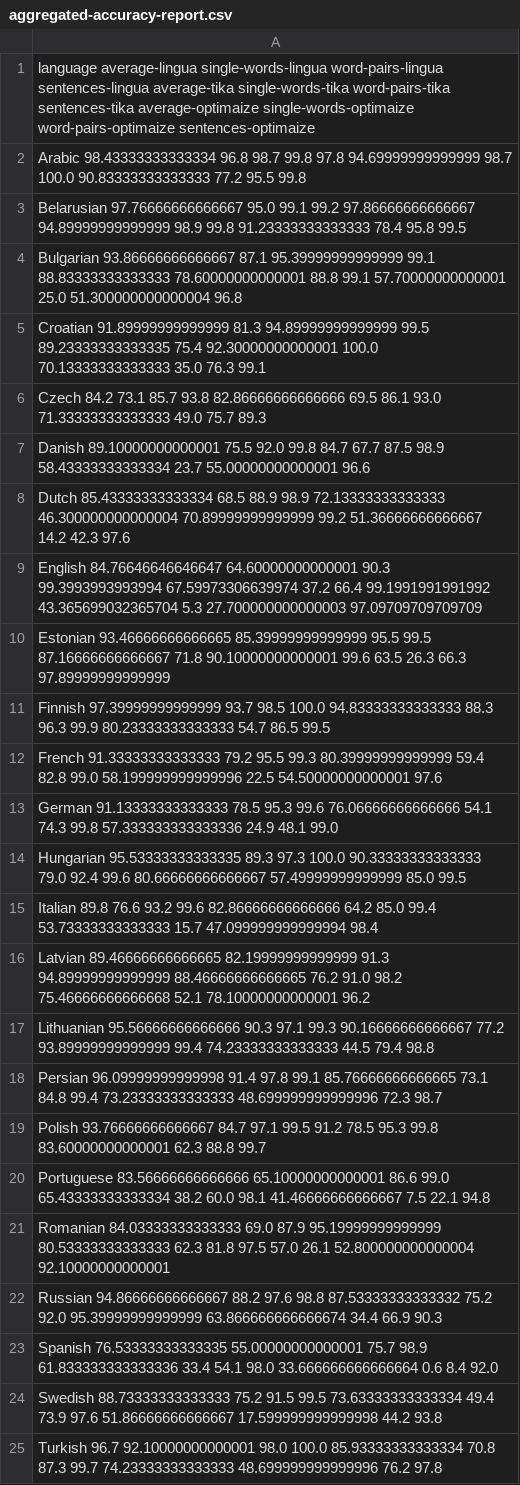
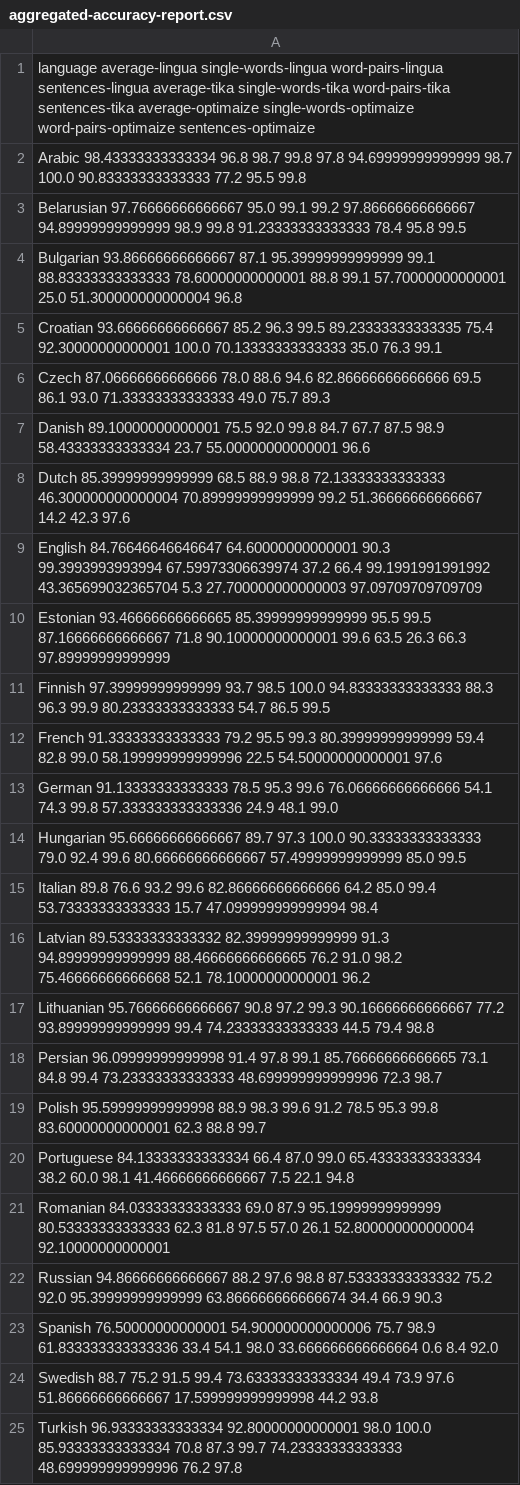
Before and after one commit to pemistahl/lingua, a CSV file: accuracy-reports/aggregated-accuracy-report.csv, drawn as a sheet.

Commit message:
Improve accuracy values

```diff
--- a/accuracy-reports/aggregated-accuracy-report.csv
+++ b/accuracy-reports/aggregated-accuracy-report.csv
@@ -4,6 +4,6 @@ Belarusian 97.76666666666667 95.0 99.1 99.2 97.86666666666667 94.89999999999999
 Bulgarian 93.86666666666667 87.1 95.39999999999999 99.1 88.83333333333333 78.60000000000001 88.8 99.1 57.70000000000001 25.0 51.300000000000004 96.8
-Croatian 91.89999999999999 81.3 94.89999999999999 99.5 89.23333333333335 75.4 92.30000000000001 100.0 70.13333333333333 35.0 76.3 99.1
-Czech 84.2 73.1 85.7 93.8 82.86666666666666 69.5 86.1 93.0 71.33333333333333 49.0 75.7 89.3
+Croatian 93.66666666666667 85.2 96.3 99.5 89.23333333333335 75.4 92.30000000000001 100.0 70.13333333333333 35.0 76.3 99.1
+Czech 87.06666666666666 78.0 88.6 94.6 82.86666666666666 69.5 86.1 93.0 71.33333333333333 49.0 75.7 89.3
 Danish 89.10000000000001 75.5 92.0 99.8 84.7 67.7 87.5 98.9 58.43333333333334 23.7 55.00000000000001 96.6
-Dutch 85.43333333333334 68.5 88.9 98.9 72.13333333333333 46.300000000000004 70.89999999999999 99.2 51.36666666666667 14.2 42.3 97.6
+Dutch 85.39999999999999 68.5 88.9 98.8 72.13333333333333 46.300000000000004 70.89999999999999 99.2 51.36666666666667 14.2 42.3 97.6
 English 84.76646646646647 64.60000000000001 90.3 99.3993993993994 67.59973306639974 37.2 66.4 99.1991991991992 43.365699032365704 5.3 27.700000000000003 97.09709709709709
@@ -13,13 +13,13 @@ French 91.33333333333333 79.2 95.5 99.3 80.39999999999999 59.4 82.8 99.0 58.1999
 German 91.13333333333333 78.5 95.3 99.6 76.06666666666666 54.1 74.3 99.8 57.333333333333336 24.9 48.1 99.0
-Hungarian 95.53333333333335 89.3 97.3 100.0 90.33333333333333 79.0 92.4 99.6 80.66666666666667 57.49999999999999 85.0 99.5
+Hungarian 95.66666666666667 89.7 97.3 100.0 90.33333333333333 79.0 92.4 99.6 80.66666666666667 57.49999999999999 85.0 99.5
 Italian 89.8 76.6 93.2 99.6 82.86666666666666 64.2 85.0 99.4 53.73333333333333 15.7 47.099999999999994 98.4
-Latvian 89.46666666666665 82.19999999999999 91.3 94.89999999999999 88.46666666666665 76.2 91.0 98.2 75.46666666666668 52.1 78.10000000000001 96.2
-Lithuanian 95.56666666666666 90.3 97.1 99.3 90.16666666666667 77.2 93.89999999999999 99.4 74.23333333333333 44.5 79.4 98.8
+Latvian 89.53333333333332 82.39999999999999 91.3 94.89999999999999 88.46666666666665 76.2 91.0 98.2 75.46666666666668 52.1 78.10000000000001 96.2
+Lithuanian 95.76666666666667 90.8 97.2 99.3 90.16666666666667 77.2 93.89999999999999 99.4 74.23333333333333 44.5 79.4 98.8
 Persian 96.09999999999998 91.4 97.8 99.1 85.76666666666665 73.1 84.8 99.4 73.23333333333333 48.699999999999996 72.3 98.7
-Polish 93.76666666666667 84.7 97.1 99.5 91.2 78.5 95.3 99.8 83.60000000000001 62.3 88.8 99.7
-Portuguese 83.56666666666666 65.10000000000001 86.6 99.0 65.43333333333334 38.2 60.0 98.1 41.46666666666667 7.5 22.1 94.8
+Polish 95.59999999999998 88.9 98.3 99.6 91.2 78.5 95.3 99.8 83.60000000000001 62.3 88.8 99.7
+Portuguese 84.13333333333334 66.4 87.0 99.0 65.43333333333334 38.2 60.0 98.1 41.46666666666667 7.5 22.1 94.8
 Romanian 84.03333333333333 69.0 87.9 95.19999999999999 80.53333333333333 62.3 81.8 97.5 57.0 26.1 52.800000000000004 92.10000000000001
 Russian 94.86666666666667 88.2 97.6 98.8 87.53333333333332 75.2 92.0 95.39999999999999 63.866666666666674 34.4 66.9 90.3
-Spanish 76.53333333333335 55.00000000000001 75.7 98.9 61.833333333333336 33.4 54.1 98.0 33.666666666666664 0.6 8.4 92.0
-Swedish 88.73333333333333 75.2 91.5 99.5 73.63333333333334 49.4 73.9 97.6 51.86666666666667 17.599999999999998 44.2 93.8
-Turkish 96.7 92.10000000000001 98.0 100.0 85.93333333333334 70.8 87.3 99.7 74.23333333333333 48.699999999999996 76.2 97.8
+Spanish 76.50000000000001 54.900000000000006 75.7 98.9 61.833333333333336 33.4 54.1 98.0 33.666666666666664 0.6 8.4 92.0
+Swedish 88.7 75.2 91.5 99.4 73.63333333333334 49.4 73.9 97.6 51.86666666666667 17.599999999999998 44.2 93.8
+Turkish 96.93333333333334 92.80000000000001 98.0 100.0 85.93333333333334 70.8 87.3 99.7 74.23333333333333 48.699999999999996 76.2 97.8
```
Also changed, not shown: 22 other files.
